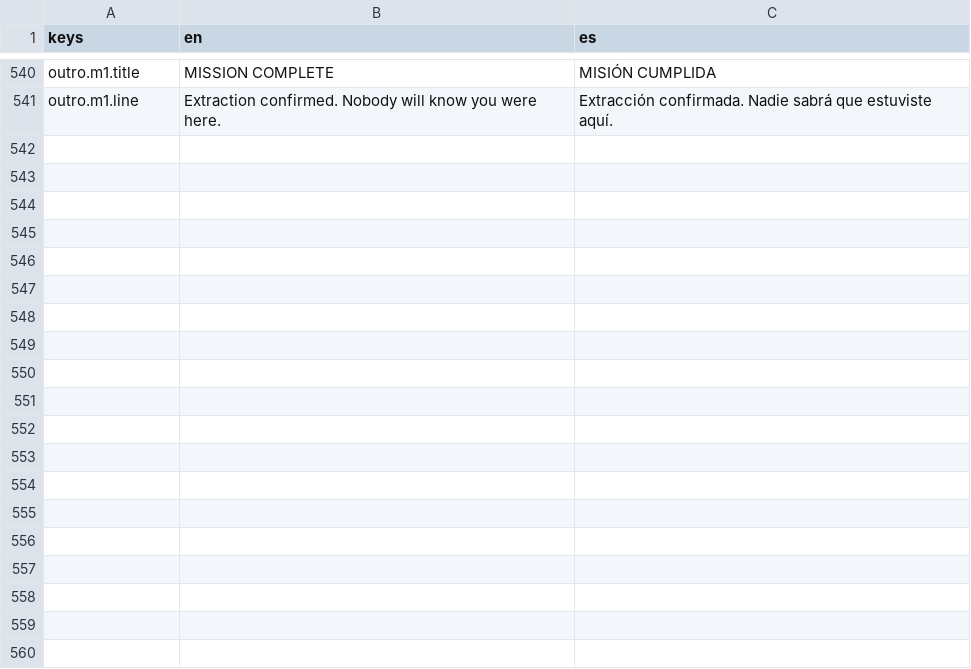
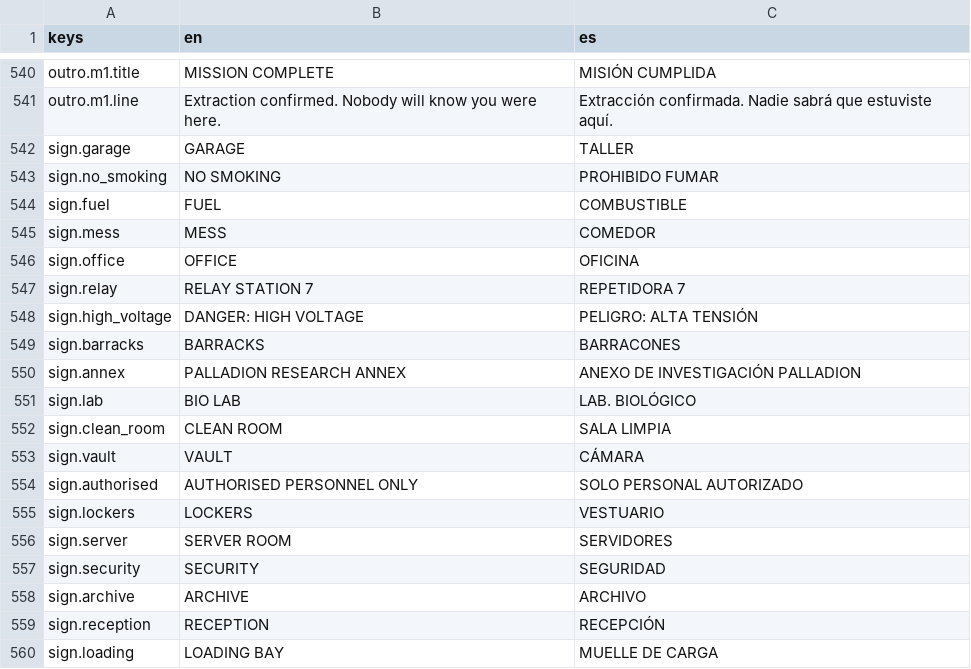
Before and after one commit to CamiloParraS/codename-DORO, a CSV file: text/lines.csv, drawn as a sheet; only a part is shown, gaps mark what is left out; the diff covers the shown part only.

Commit message:
feat(areas): dress doorways, signs and fittings in the Area builders
The builders take a per-Area identity (tools/identity/) for doorways, signs, trim and props, with the sign strings in text/lines.csv, and the Area scenes are rebuilt from them.

```diff
--- a/text/lines.csv
+++ b/text/lines.csv
@@ -541 +541,20 @@ outro.m1.title,MISSION COMPLETE,MISIÓN CUMPLIDA
 outro.m1.line,"Extraction confirmed. Nobody will know you were here.","Extracción confirmada. Nadie sabrá que estuviste aquí."
+sign.garage,GARAGE,TALLER
+sign.no_smoking,NO SMOKING,PROHIBIDO FUMAR
+sign.fuel,FUEL,COMBUSTIBLE
+sign.mess,MESS,COMEDOR
+sign.office,OFFICE,OFICINA
+sign.relay,RELAY STATION 7,REPETIDORA 7
+sign.high_voltage,DANGER: HIGH VOLTAGE,PELIGRO: ALTA TENSIÓN
+sign.barracks,BARRACKS,BARRACONES
+sign.annex,PALLADION RESEARCH ANNEX,ANEXO DE INVESTIGACIÓN PALLADION
+sign.lab,BIO LAB,LAB. BIOLÓGICO
+sign.clean_room,CLEAN ROOM,SALA LIMPIA
+sign.vault,VAULT,CÁMARA
+sign.authorised,AUTHORISED PERSONNEL ONLY,SOLO PERSONAL AUTORIZADO
+sign.lockers,LOCKERS,VESTUARIO
+sign.server,SERVER ROOM,SERVIDORES
+sign.security,SECURITY,SEGURIDAD
+sign.archive,ARCHIVE,ARCHIVO
+sign.reception,RECEPTION,RECEPCIÓN
+sign.loading,LOADING BAY,MUELLE DE CARGA
```
Also changed, not shown: 11 added rows elsewhere in this file, 24 other files.
